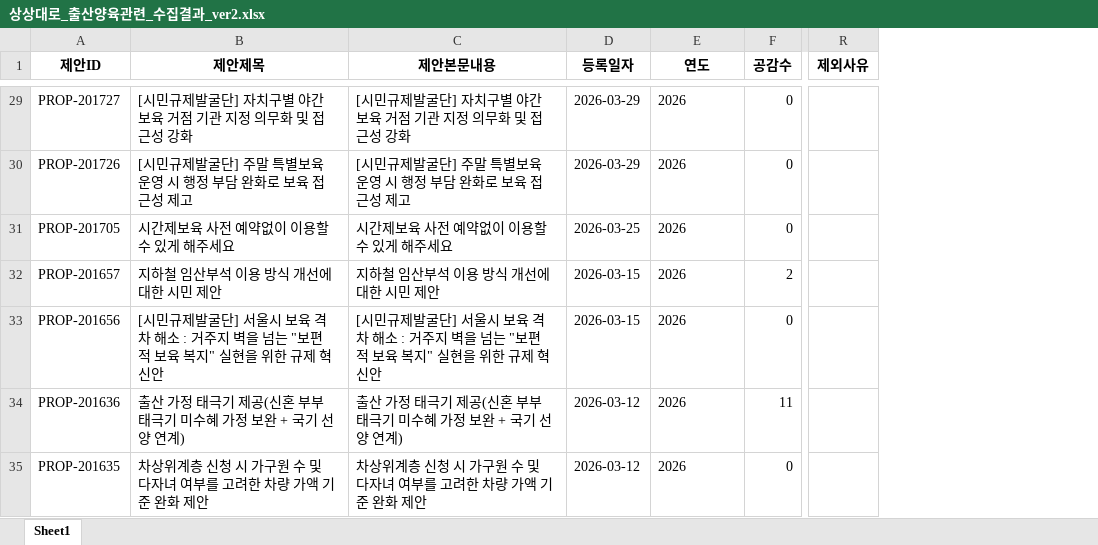
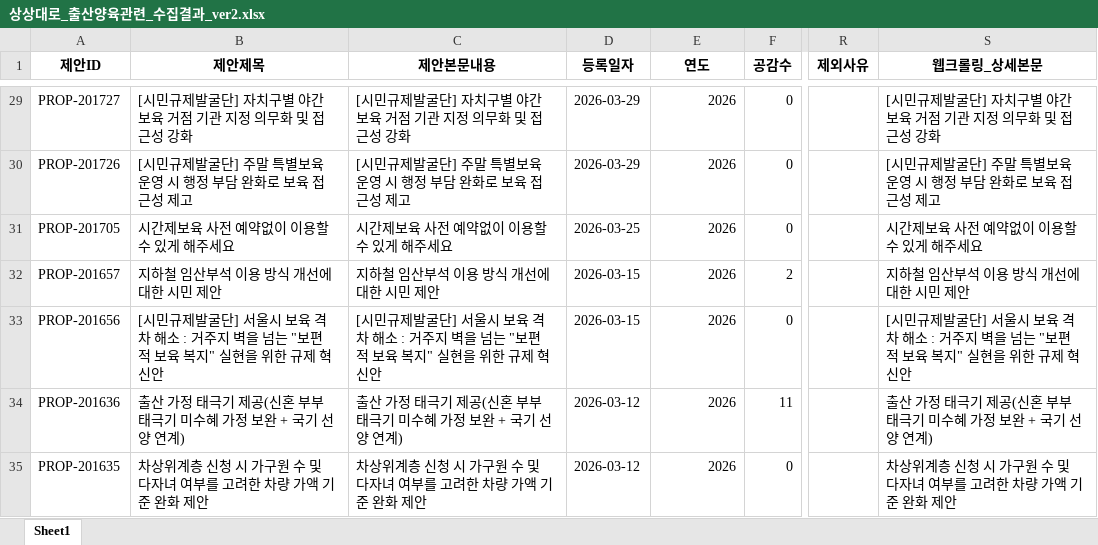
Before and after one commit to Elysia0215/UKKKK, an Excel workbook: data/processed/상상대로_출산양육관련_수집결과_ver2.xlsx, sheet Sheet1, drawn as a sheet; only a part is shown, gaps mark what is left out; values as stored, in another font and other column widths than the file's, no borders; the diff covers the shown part only; the diff names each change by its address in the sheet, - before the commit and + after, or states it on an @@ line.

```diff
--- a/data/processed/상상대로_출산양육관련_수집결과_ver2.xlsx (sheet Sheet1)
+++ b/data/processed/상상대로_출산양육관련_수집결과_ver2.xlsx (sheet Sheet1)
+column S (웹크롤링_상세본문), rows 29-35: [시민규제발굴단] 자치구별 야간 보육 거점 기관 지정 의무화 및 접근성 강화 | [시민규제발굴단] 주말 특별보육 운영 시 행정 부담 완화로 보육 접근성 제고 | 시간제보육 사전 예약없이 이용할 수 있게 해주세요 | 지하철 임산부석 이용 방식 개선에 대한 시민 제안 | [시민규제발굴단] 서울시 보육 격차 해소 : 거주지 벽을 넘는 "보편적 보육 복지" 실현을 위한 규제 혁신안 | 출산 가정 태극기 제공(신혼 부부 태극기 미수혜 가정 보완 + 국기 선양 연계) | 차상위계층 신청 시 가구원 수 및 다자녀 여부를 고려한 차량 가액 기준 완화 제안
-E29:E35 alignment: left
+E29:E35 alignment: right
```
Also changed, not shown: cell formats elsewhere in this sheet, data/processed/상상대로_신규수집_출산양육후보_검증용_ver2.xlsx, 2 other files.
